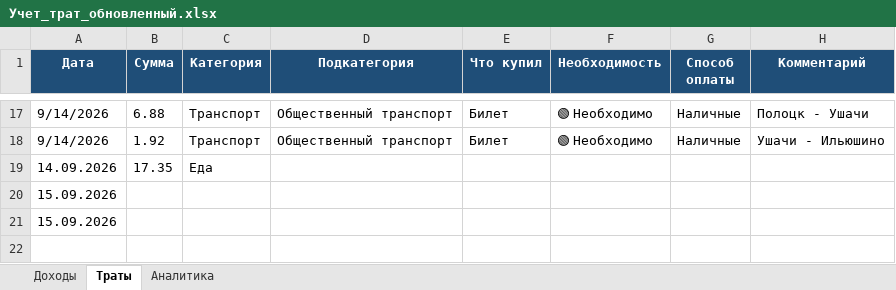
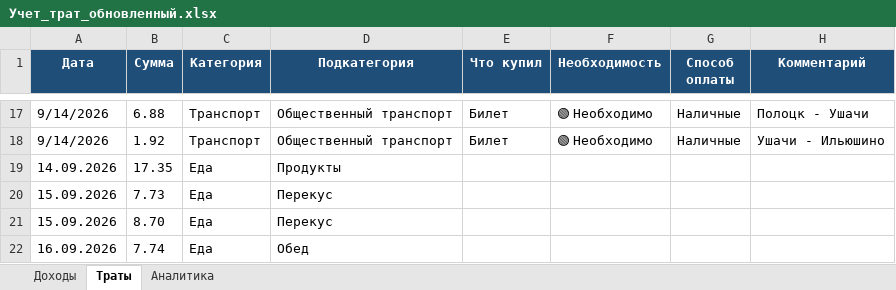
Before and after one commit to NearVich/zhivot, an Excel workbook: .self/Учет_трат_обновленный.xlsx, sheet Траты, drawn as a sheet; only a part is shown, gaps mark what is left out; values as stored, in another font and other column widths than the file's, no borders; conditional formats not drawn; removed rows and columns are numbered as before the commit, all else as after; the diff names each change by its address in the sheet, - before the commit and + after, or states it on an @@ line.

```diff
--- a/.self/Учет_трат_обновленный.xlsx (sheet Траты)
+++ b/.self/Учет_трат_обновленный.xlsx (sheet Траты)
-D19 (Подкатегория): (empty)
+D19 (Подкатегория): Продукты
-row 20: 15.09.2026
-row 21: 15.09.2026
+row 20: 15.09.2026 | 7.73 | Еда | Перекус
+row 21: 15.09.2026 | 8.70 | Еда | Перекус
+row 22: 16.09.2026 | 7.74 | Еда | Обед
```
Also changed, not shown: sheet Аналитика, sheet Доходы, charts or pictures, 71 счеет.xlsx.
